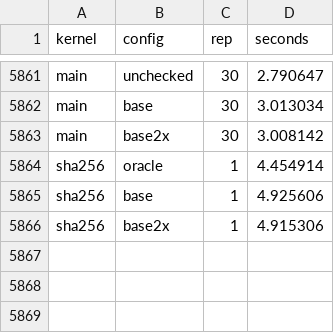
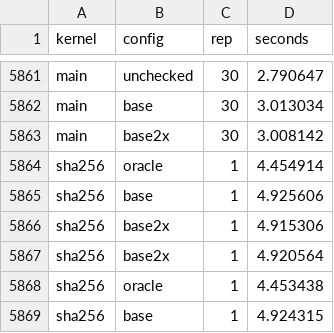
Before and after one commit to AmiraliE1380/ODeSSy, a CSV file: evaluation/perf_swift.csv, drawn as a sheet; only a part is shown, gaps mark what is left out.

```diff
--- a/evaluation/perf_swift.csv
+++ b/evaluation/perf_swift.csv
@@ -5866 +5866,4 @@ sha256,base,1,4.925606
 sha256,base2x,1,4.915306
+sha256,base2x,1,4.920564
+sha256,oracle,1,4.453438
+sha256,base,1,4.924315
```
Also changed, not shown: evaluation/perf_zstd.csv, 5 other files.
